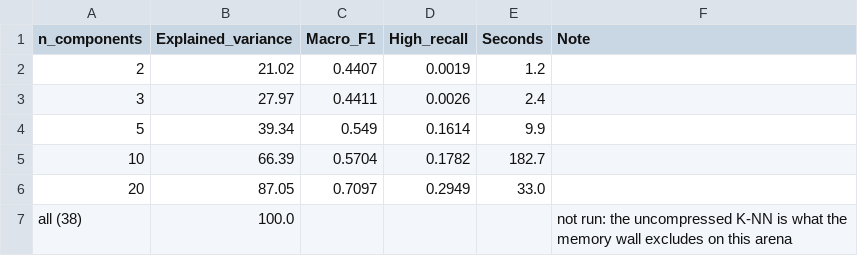
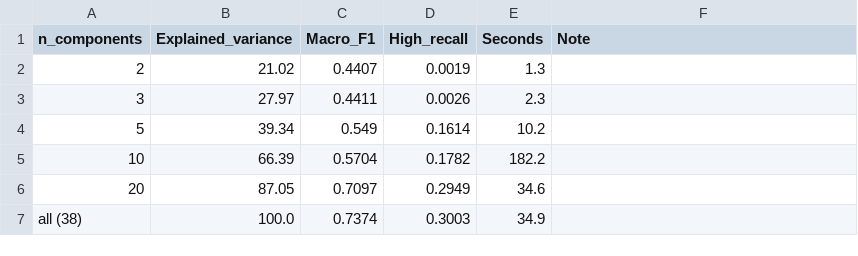
Before and after one commit to carlostasi/ML_project, a CSV file: results_notebook/pca_knn_sweep_UsedBigData.csv, drawn as a sheet.

```diff
--- a/results_notebook/pca_knn_sweep_UsedBigData.csv
+++ b/results_notebook/pca_knn_sweep_UsedBigData.csv
@@ -1,7 +1,7 @@
 n_components,Explained_variance,Macro_F1,High_recall,Seconds,Note
-2,21.02,0.4407,0.0019,1.2,
-3,27.97,0.4411,0.0026,2.4,
-5,39.34,0.549,0.1614,9.9,
-10,66.39,0.5704,0.1782,182.7,
-20,87.05,0.7097,0.2949,33.0,
-all (38),100.0,,,,not run: the uncompressed K-NN is what the memory wall excludes on this arena
+2,21.02,0.4407,0.0019,1.3,
+3,27.97,0.4411,0.0026,2.3,
+5,39.34,0.549,0.1614,10.2,
+10,66.39,0.5704,0.1782,182.2,
+20,87.05,0.7097,0.2949,34.6,
+all (38),100.0,0.7374,0.3003,34.9,
```
Also changed, not shown: results_notebook/feature_ablation_bootstrap.csv, results_notebook/feature_ablation_bootstrap_UsedBigData.csv, 47 other files.
